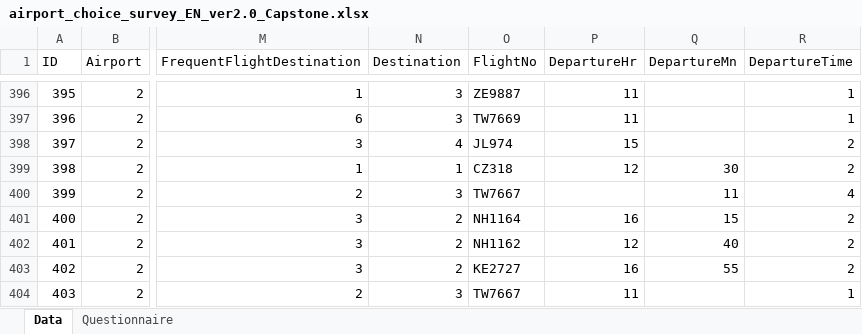
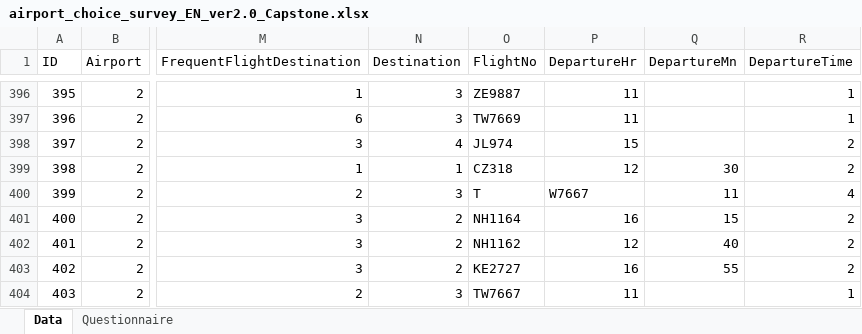
Before and after one commit to wasai001/data_mining_group, an Excel workbook: raw_data/airport_choice_survey_EN_ver2.0_Capstone.xlsx, sheet Data, drawn as a sheet; only a part is shown, gaps mark what is left out; values as stored, in another font and other column widths than the file's, no borders; the diff names each change by its address in the sheet, - before the commit and + after, or states it on an @@ line.

Commit message:
updata some data wrangling code

```diff
--- a/raw_data/airport_choice_survey_EN_ver2.0_Capstone.xlsx (sheet Data)
+++ b/raw_data/airport_choice_survey_EN_ver2.0_Capstone.xlsx (sheet Data)
-O400 (FlightNo): TW7667
+O400 (FlightNo): T
-P400 (DepartureHr): (empty)
+P400 (DepartureHr): W7667
```
